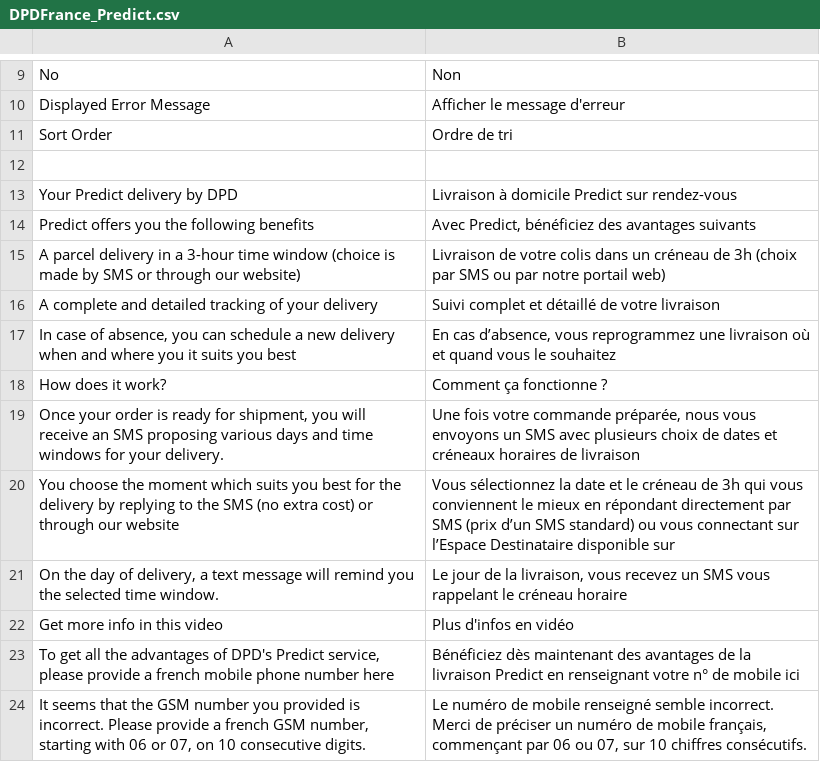
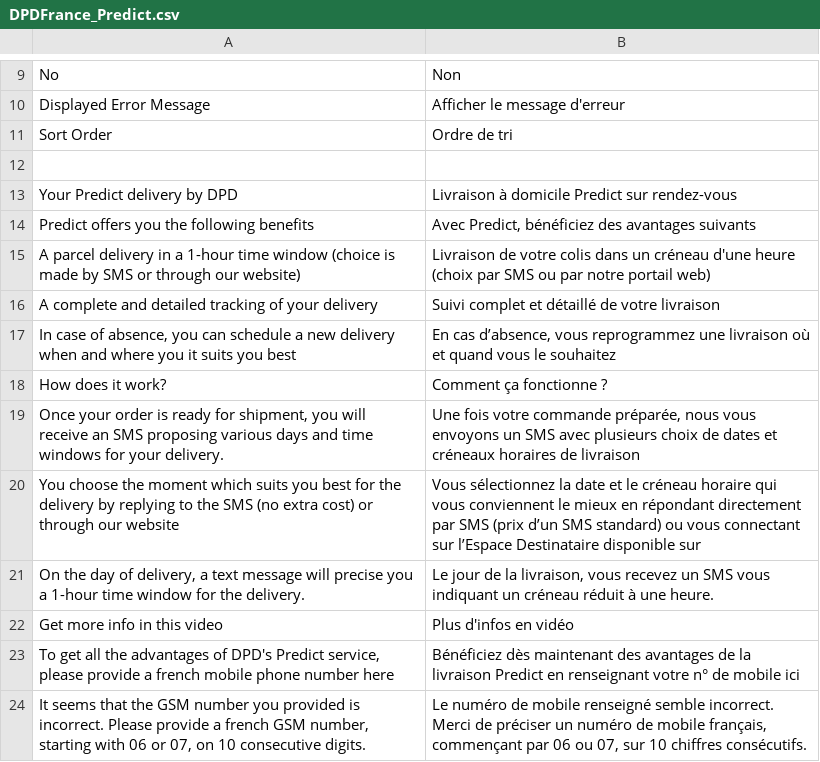
Before and after one commit to OpenMageModuleFostering/dpdfrance_shipping, a CSV file: app/locale/fr_FR/DPDFrance_Predict.csv, drawn as a sheet; only a part is shown, gaps mark what is left out.

```diff
--- a/app/locale/fr_FR/DPDFrance_Predict.csv
+++ b/app/locale/fr_FR/DPDFrance_Predict.csv
@@ -14,3 +14,3 @@
 "Predict offers you the following benefits","Avec Predict, bénéficiez des avantages suivants"
-"A parcel delivery in a 3-hour time window (choice is made by SMS or through our website)","Livraison de votre colis dans un créneau de 3h (choix par SMS ou par notre portail web)"
+"A parcel delivery in a 1-hour time window (choice is made by SMS or through our website)","Livraison de votre colis dans un créneau d'une heure (choix par SMS ou par notre portail web)"
 "A complete and detailed tracking of your delivery","Suivi complet et détaillé de votre livraison"
@@ -19,4 +19,4 @@
 "Once your order is ready for shipment, you will receive an SMS proposing various days and time windows for your delivery.","Une fois votre commande préparée, nous vous envoyons un SMS avec plusieurs choix de dates et créneaux horaires de livraison"
-"You choose the moment which suits you best for the delivery by replying to the SMS (no extra cost) or through our website","Vous sélectionnez la date et le créneau de 3h qui vous conviennent le mieux en répondant directement par SMS (prix d’un SMS standard) ou vous connectant sur l’Espace Destinataire disponible sur"
-"On the day of delivery, a text message will remind you the selected time window.","Le jour de la livraison, vous recevez un SMS vous rappelant le créneau horaire"
+"You choose the moment which suits you best for the delivery by replying to the SMS (no extra cost) or through our website","Vous sélectionnez la date et le créneau horaire qui vous conviennent le mieux en répondant directement par SMS (prix d’un SMS standard) ou vous connectant sur l’Espace Destinataire disponible sur"
+"On the day of delivery, a text message will precise you a 1-hour time window for the delivery.","Le jour de la livraison, vous recevez un SMS vous indiquant un créneau réduit à une heure."
 "Get more info in this video ","Plus d'infos en vidéo "
```
Also changed, not shown: app/locale/en_US/DPDFrance_Export.csv, app/locale/en_US/DPDFrance_Predict.csv, 53 other files.
